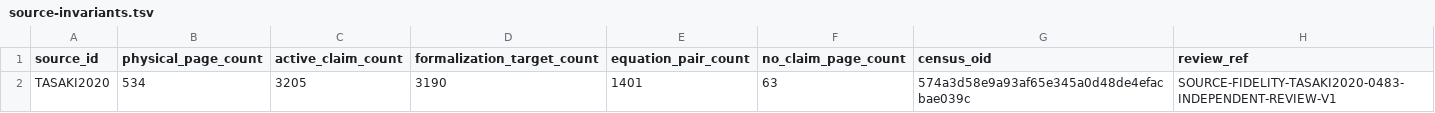
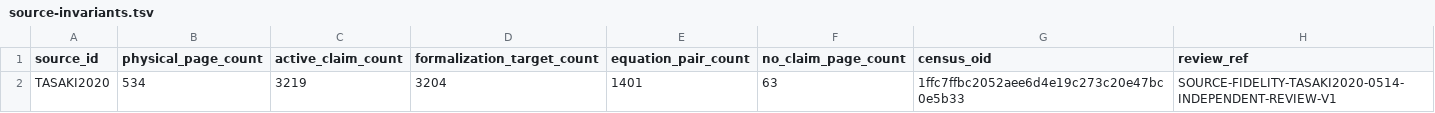
Before and after one commit to phasetr/lattice-system, a TSV file: registry/source-invariants.tsv, drawn as a sheet.

```diff
--- a/registry/source-invariants.tsv
+++ b/registry/source-invariants.tsv
@@ -1,2 +1,2 @@
 source_id	physical_page_count	active_claim_count	formalization_target_count	equation_pair_count	no_claim_page_count	census_oid	review_ref
-TASAKI2020	534	3205	3190	1401	63	574a3d58e9a93af65e345a0d48de4efacbae039c	SOURCE-FIDELITY-TASAKI2020-0483-INDEPENDENT-REVIEW-V1
+TASAKI2020	534	3219	3204	1401	63	1ffc7ffbc2052aee6d4e19c273c20e47bc0e5b33	SOURCE-FIDELITY-TASAKI2020-0514-INDEPENDENT-REVIEW-V1
```
Also changed, not shown: registry/correction-events.tsv, 17 other files.
